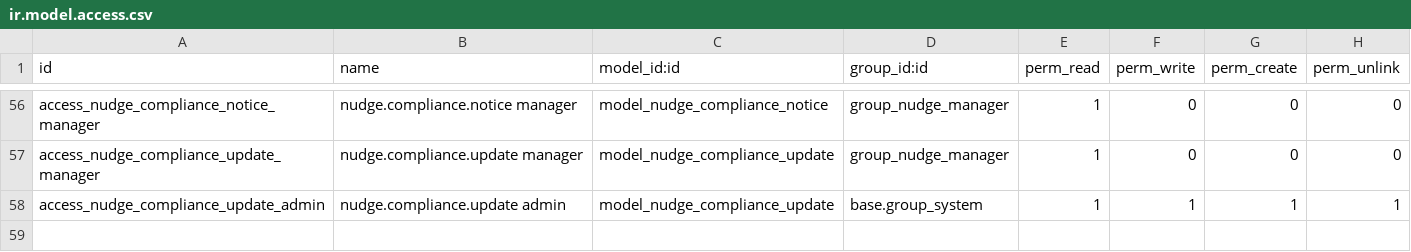
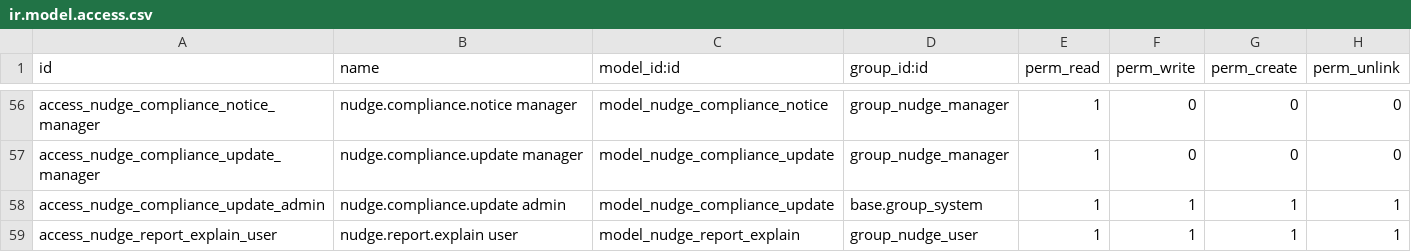
Before and after one commit to Znad-Odoo-DEV/odoo-nudge, a CSV file: nudge/security/ir.model.access.csv, drawn as a sheet; only a part is shown, gaps mark what is left out; the diff names each change by its address in the sheet, - before the commit and + after, or states it on an @@ line.

Commit message:
A saved report can be explained in short sentences read as the person (totals, who drives them, movers against the period before, sign changes, empty columns), with an optional model paragraph written in the background from those sentences alone

```diff
--- a/nudge/security/ir.model.access.csv
+++ b/nudge/security/ir.model.access.csv
+row 59: access_nudge_report_explain_user | nudge.report.explain user | model_nudge_report_explain | group_nudge_user | 1 | 1 | 1 | 1
```
Also changed, not shown: 22 other files.
